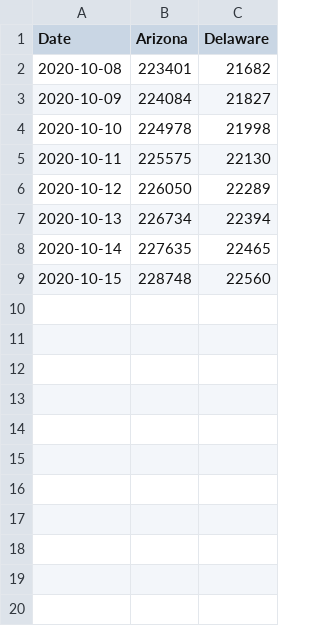
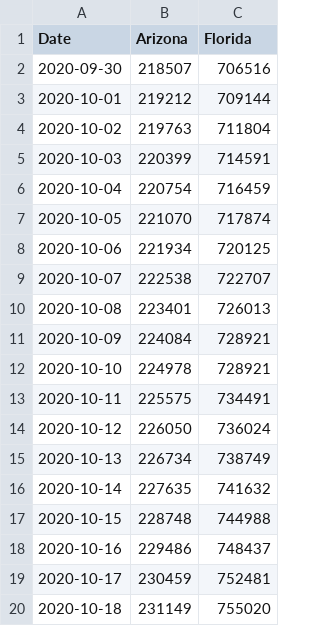
Before and after one commit to williams-c/covid_graphs, a CSV file: server/total_cases_state.csv, drawn as a sheet; only a part is shown; the diff covers the shown part only.

```diff
--- a/server/total_cases_state.csv
+++ b/server/total_cases_state.csv
@@ -1,9 +1,20 @@
-Date,Arizona,Delaware
-2020-10-08,223401,21682
-2020-10-09,224084,21827
-2020-10-10,224978,21998
-2020-10-11,225575,22130
-2020-10-12,226050,22289
-2020-10-13,226734,22394
-2020-10-14,227635,22465
-2020-10-15,228748,22560
+Date,Arizona,Florida
+2020-09-30,218507,706516
+2020-10-01,219212,709144
+2020-10-02,219763,711804
+2020-10-03,220399,714591
+2020-10-04,220754,716459
+2020-10-05,221070,717874
+2020-10-06,221934,720125
+2020-10-07,222538,722707
+2020-10-08,223401,726013
+2020-10-09,224084,728921
+2020-10-10,224978,728921
+2020-10-11,225575,734491
+2020-10-12,226050,736024
+2020-10-13,226734,738749
+2020-10-14,227635,741632
+2020-10-15,228748,744988
+2020-10-16,229486,748437
+2020-10-17,230459,752481
+2020-10-18,231149,755020
```
Also changed, not shown: 11 added rows elsewhere in this file, server/daily_cases_state.csv, server/static_csv/states_list.csv, 10 other files.
